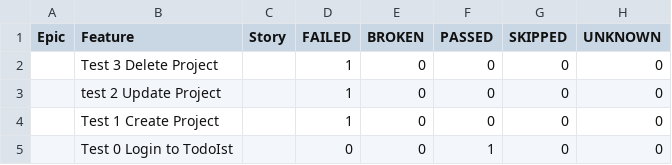
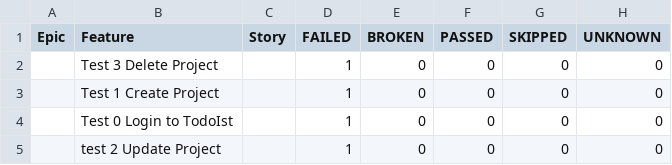
Before and after one commit to JorgeLopez1709/Module3SeleniumProject, a CSV file: data/behaviors.csv, drawn as a sheet.

```diff
--- a/data/behaviors.csv
+++ b/data/behaviors.csv
@@ -2,4 +2,4 @@
 "","Test 3 Delete Project","","1","0","0","0","0"
+"","Test 1 Create Project","","1","0","0","0","0"
+"","Test 0 Login to TodoIst","","1","0","0","0","0"
 "","test 2 Update Project","","1","0","0","0","0"
-"","Test 1 Create Project","","1","0","0","0","0"
-"","Test 0 Login to TodoIst","","0","0","1","0","0"
```
Also changed, not shown: data/suites.csv, 32 other files.
